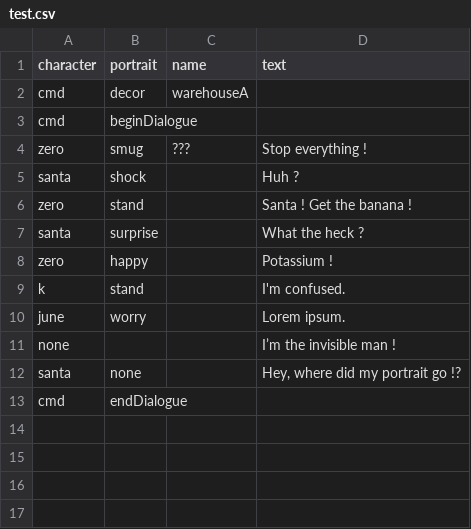
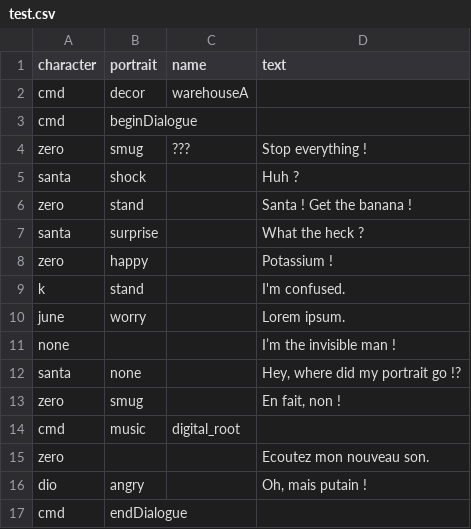
Before and after one commit to ancilloy/Zeronpa, a CSV file: scripts/test.csv, drawn as a sheet; the diff names each change by its address in the sheet, - before the commit and + after, or states it on an @@ line.

Commit message:
Updated script with music.

```diff
--- a/scripts/test.csv
+++ b/scripts/test.csv
+row 13: zero | smug |  | En fait, non !
+row 14: cmd | music | digital_root
+row 15: zero |  |  | Ecoutez mon nouveau son.
+row 16: dio | angry |  | Oh, mais putain !
```
